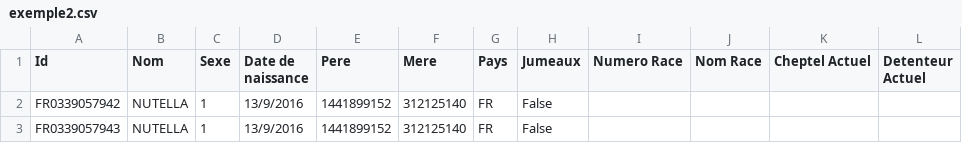
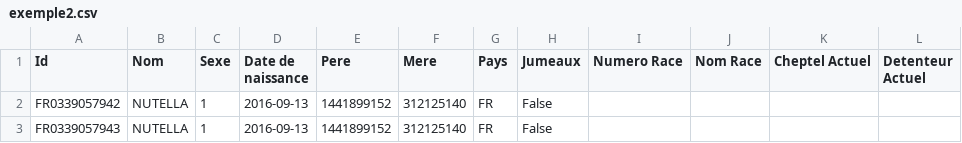
Before and after one commit to AlexisLambois/GenesDiffusion, a CSV file: form/static/form/exemple2.csv, drawn as a sheet.

```diff
--- a/form/static/form/exemple2.csv
+++ b/form/static/form/exemple2.csv
@@ -1,3 +1,3 @@
 Id	Nom	Sexe	Date de naissance	Pere	Mere	Pays	Jumeaux	Numero Race	Nom Race	Cheptel Actuel	Detenteur Actuel
-FR0339057942	NUTELLA	1	13/9/2016	1441899152	312125140	FR	False				
-FR0339057943	NUTELLA	1	13/9/2016	1441899152	312125140	FR	False				
+FR0339057942	NUTELLA	1	2016-09-13	1441899152	312125140	FR	False				
+FR0339057943	NUTELLA	1	2016-09-13	1441899152	312125140	FR	False				
```
Also changed, not shown: 11 other files.
